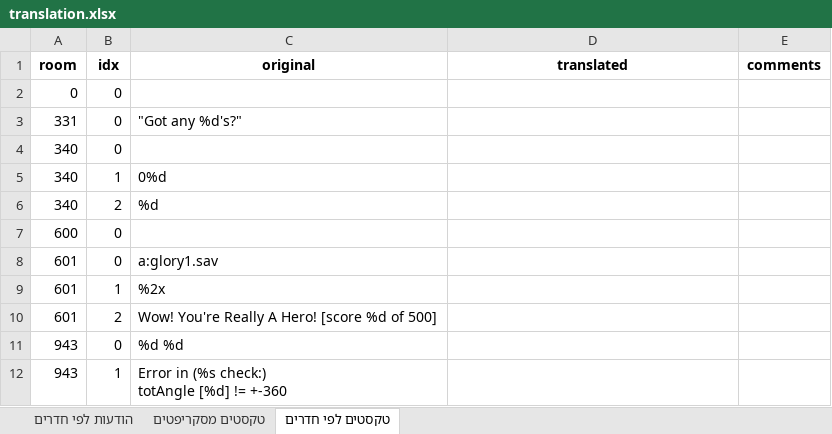
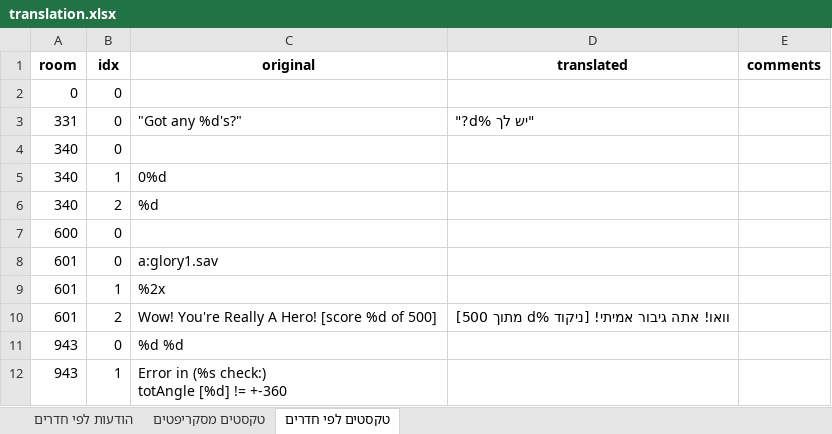
Before and after one commit to adventurebrew/HebrewAdventure, an Excel workbook: qfg1vga/translation.xlsx, sheet טקסטים לפי חדרים, drawn as a sheet; only a part is shown; values as stored, in another font and other column widths than the file's, no borders; the diff names each change by its address in the sheet, - before the commit and + after, or states it on an @@ line.

```diff
--- a/qfg1vga/translation.xlsx (sheet טקסטים לפי חדרים)
+++ b/qfg1vga/translation.xlsx (sheet טקסטים לפי חדרים)
-D3 (translated): (empty)
+D3 (translated): "יש לך %d?"
-D10 (translated): (empty)
+D10 (translated): וואו! אתה גיבור אמיתי! [ניקוד %d מתוך 500]
```
Also changed, not shown: sheet הודעות לפי חדרים, sheet טקסטים מסקריפטים, 3 other files.
